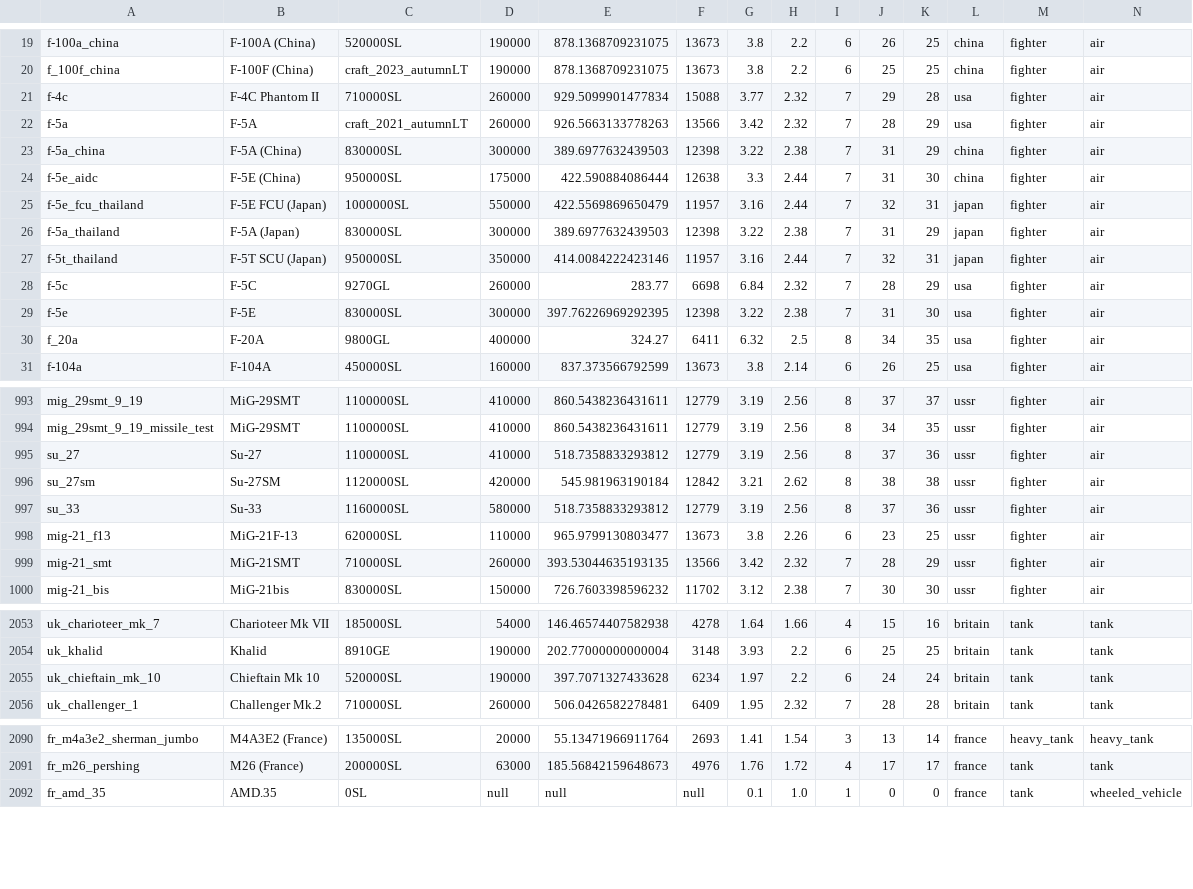
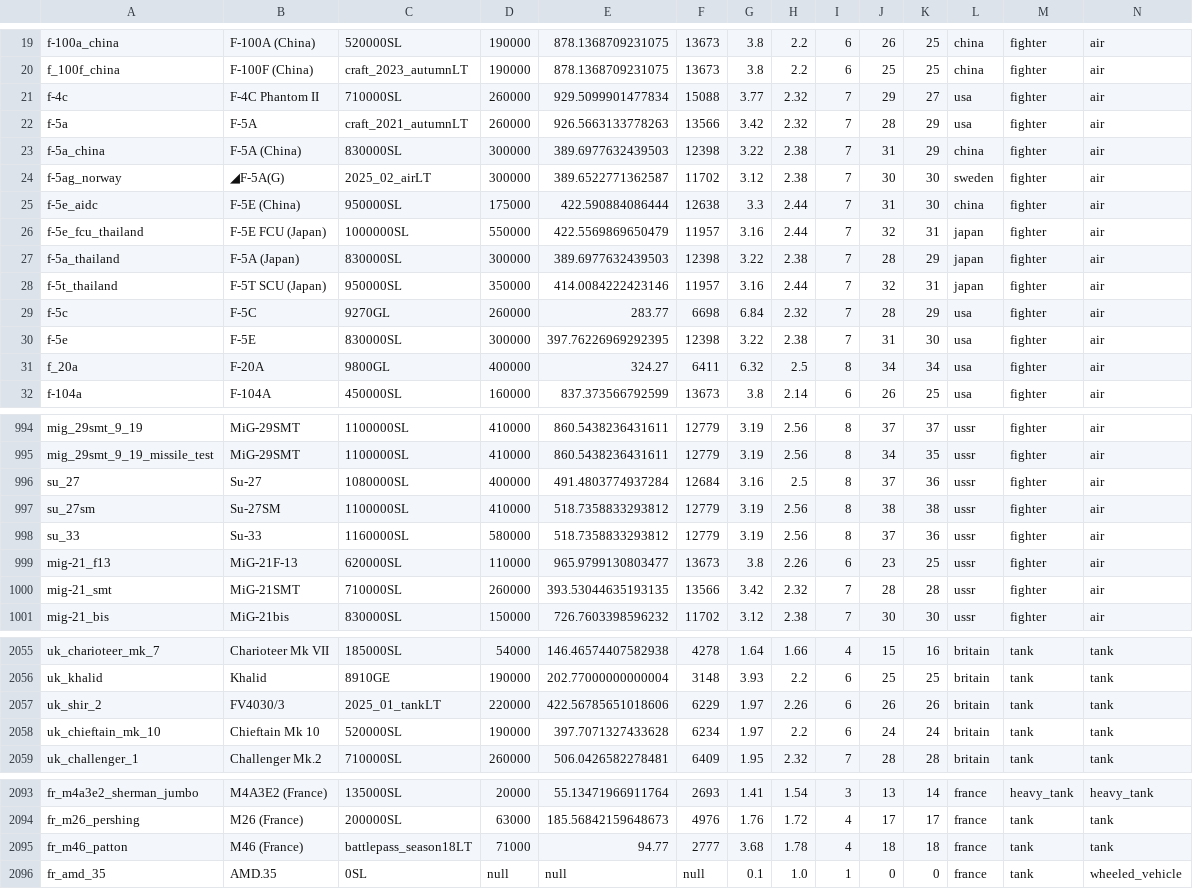
Before and after one commit to R11G/R11G.github.io, a CSV file: clicker/unitsClean.csv, drawn as a sheet; only a part is shown, gaps mark what is left out; the diff covers the shown part only.

```diff
--- a/clicker/unitsClean.csv
+++ b/clicker/unitsClean.csv
@@ -20,8 +20,9 @@ f-100a_china;F-100A (China);520000SL;190000;878.1368709231075;13673;3.8;2.2;6;26
 f_100f_china;F-100F (China);craft_2023_autumnLT;190000;878.1368709231075;13673;3.8;2.2;6;25;25;china;fighter;air
-f-4c;F-4C Phantom II;710000SL;260000;929.5099901477834;15088;3.77;2.32;7;29;28;usa;fighter;air
+f-4c;F-4C Phantom II;710000SL;260000;929.5099901477834;15088;3.77;2.32;7;29;27;usa;fighter;air
 f-5a;F-5A;craft_2021_autumnLT;260000;926.5663133778263;13566;3.42;2.32;7;28;29;usa;fighter;air
 f-5a_china;F-5A (China);830000SL;300000;389.6977632439503;12398;3.22;2.38;7;31;29;china;fighter;air
+f-5ag_norway;◢F-5A(G);2025_02_airLT;300000;389.6522771362587;11702;3.12;2.38;7;30;30;sweden;fighter;air
 f-5e_aidc;F-5E (China);950000SL;175000;422.590884086444;12638;3.3;2.44;7;31;30;china;fighter;air
 f-5e_fcu_thailand;F-5E FCU (Japan);1000000SL;550000;422.5569869650479;11957;3.16;2.44;7;32;31;japan;fighter;air
-f-5a_thailand;F-5A (Japan);830000SL;300000;389.6977632439503;12398;3.22;2.38;7;31;29;japan;fighter;air
+f-5a_thailand;F-5A (Japan);830000SL;300000;389.6977632439503;12398;3.22;2.38;7;28;29;japan;fighter;air
 f-5t_thailand;F-5T SCU (Japan);950000SL;350000;414.0084222423146;11957;3.16;2.44;7;32;31;japan;fighter;air
@@ -29,3 +30,3 @@ f-5c;F-5C;9270GL;260000;283.77;6698;6.84;2.32;7;28;29;usa;fighter;air
 f-5e;F-5E;830000SL;300000;397.76226969292395;12398;3.22;2.38;7;31;30;usa;fighter;air
-f_20a;F-20A;9800GL;400000;324.27;6411;6.32;2.5;8;34;35;usa;fighter;air
+f_20a;F-20A;9800GL;400000;324.27;6411;6.32;2.5;8;34;34;usa;fighter;air
 f-104a;F-104A;450000SL;160000;837.373566792599;13673;3.8;2.14;6;26;25;usa;fighter;air
@@ -994,7 +995,7 @@ mig_29smt_9_19;MiG-29SMT;1100000SL;410000;860.5438236431611;12779;3.19;2.56;8;37
 mig_29smt_9_19_missile_test;MiG-29SMT;1100000SL;410000;860.5438236431611;12779;3.19;2.56;8;34;35;ussr;fighter;air
-su_27;Su-27;1100000SL;410000;518.7358833293812;12779;3.19;2.56;8;37;36;ussr;fighter;air
-su_27sm;Su-27SM;1120000SL;420000;545.981963190184;12842;3.21;2.62;8;38;38;ussr;fighter;air
+su_27;Su-27;1080000SL;400000;491.4803774937284;12684;3.16;2.5;8;37;36;ussr;fighter;air
+su_27sm;Su-27SM;1100000SL;410000;518.7358833293812;12779;3.19;2.56;8;38;38;ussr;fighter;air
 su_33;Su-33;1160000SL;580000;518.7358833293812;12779;3.19;2.56;8;37;36;ussr;fighter;air
 mig-21_f13;MiG-21F-13;620000SL;110000;965.9799130803477;13673;3.8;2.26;6;23;25;ussr;fighter;air
-mig-21_smt;MiG-21SMT;710000SL;260000;393.53044635193135;13566;3.42;2.32;7;28;29;ussr;fighter;air
+mig-21_smt;MiG-21SMT;710000SL;260000;393.53044635193135;13566;3.42;2.32;7;28;28;ussr;fighter;air
 mig-21_bis;MiG-21bis;830000SL;150000;726.7603398596232;11702;3.12;2.38;7;30;30;ussr;fighter;air
@@ -2054,2 +2056,3 @@ uk_charioteer_mk_7;Charioteer Mk VII;185000SL;54000;146.46574407582938;4278;1.64
 uk_khalid;Khalid;8910GE;190000;202.77000000000004;3148;3.93;2.2;6;25;25;britain;tank;tank
+uk_shir_2;FV4030/3;2025_01_tankLT;220000;422.56785651018606;6229;1.97;2.26;6;26;26;britain;tank;tank
 uk_chieftain_mk_10;Chieftain Mk 10;520000SL;190000;397.7071327433628;6234;1.97;2.2;6;24;24;britain;tank;tank
@@ -2091,2 +2094,3 @@ fr_m4a3e2_sherman_jumbo;M4A3E2 (France);135000SL;20000;55.13471966911764;2693;1.
 fr_m26_pershing;M26 (France);200000SL;63000;185.56842159648673;4976;1.76;1.72;4;17;17;france;tank;tank
+fr_m46_patton;M46 (France);battlepass_season18LT;71000;94.77;2777;3.68;1.78;4;18;18;france;tank;tank
 fr_amd_35;AMD.35;0SL;null;null;null;0.1;1.0;1;0;0;france;tank;wheeled_vehicle
```
Also changed, not shown: 1 added row and 117 edited cells elsewhere in this file.
